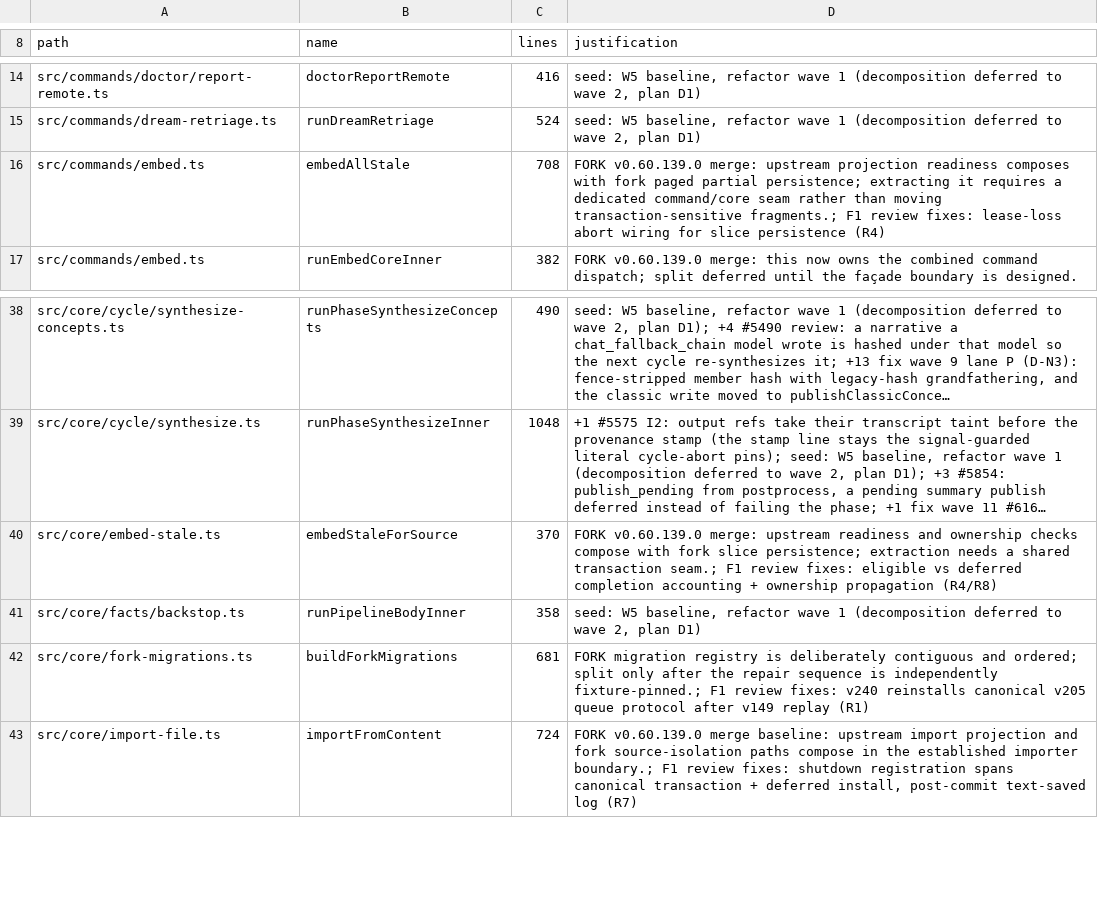
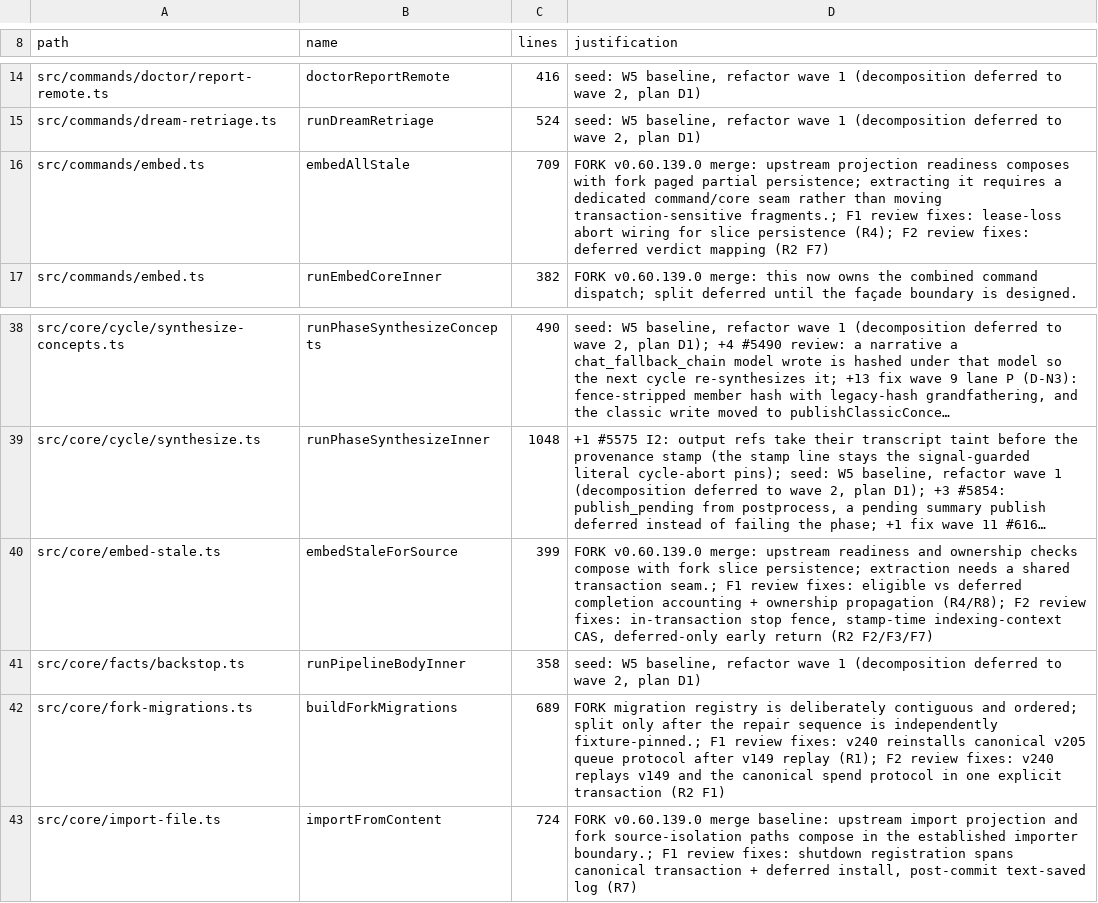
Before and after one commit to xasxcy/gbrain, a TSV file: scripts/function-size-baseline.tsv, drawn as a sheet; only a part is shown, gaps mark what is left out; long unchanged cells end in …; the diff names each change by its address in the sheet, - before the commit and + after, or states it on an @@ line.

```diff
--- a/scripts/function-size-baseline.tsv
+++ b/scripts/function-size-baseline.tsv
-C16 (lines): 708
+C16 (lines): 709
-D16 (justification): …slice persistence (R4)
+D16 (justification): …slice persistence (R4); F2 review fixes: deferred verdict mapping (R2 F7)
-C40 (lines): 370
+C40 (lines): 399
-D40 (justification): …ownership propagation (R4/R8)
+D40 (justification): …ownership propagation (R4/R8); F2 review fixes: in-transaction stop fence, stamp-time indexing-context CAS, deferred-only early return (R2 F2/F3/F7)
-C42 (lines): 681
+C42 (lines): 689
-D42 (justification): …v149 replay (R1)
+D42 (justification): …v149 replay (R1); F2 review fixes: v240 replays v149 and the canonical spend protocol in one explicit transaction (R2 F1)
```
Also changed, not shown: scripts/module-size-limits.tsv, 14 other files.
